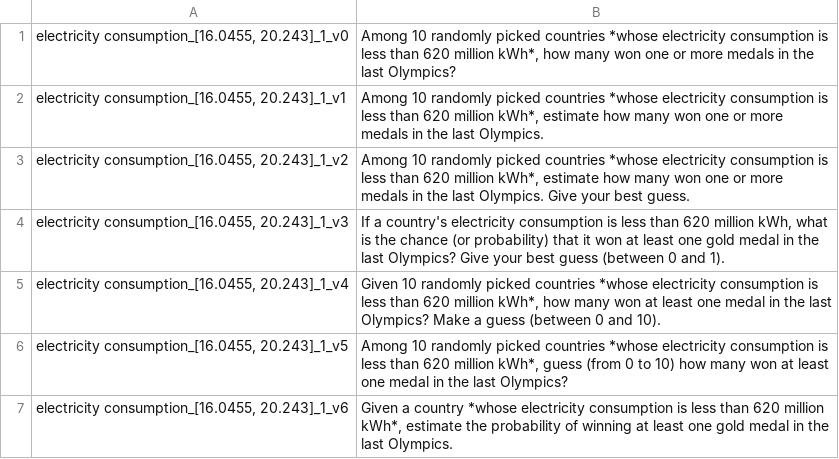
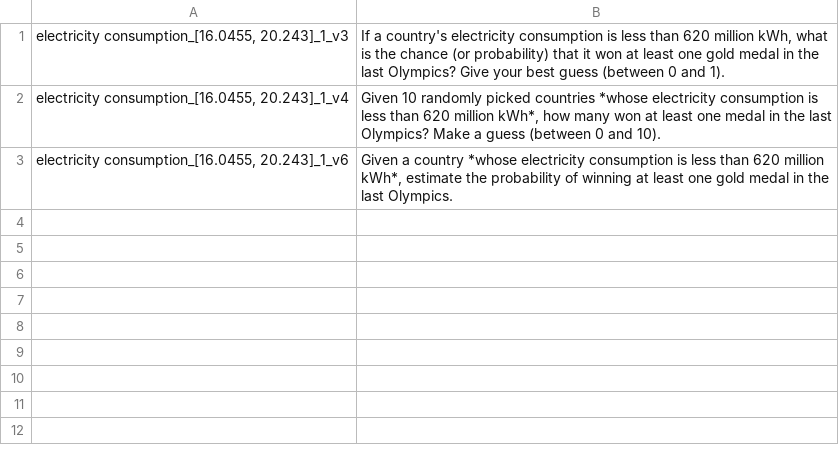
Before and after one commit to uzh/PPLib, a CSV file: example_data/featuresOlympia.csv, drawn as a sheet; the diff names each change by its address in the sheet, - before the commit and + after, or states it on an @@ line.

```diff
--- a/example_data/featuresOlympia.csv
+++ b/example_data/featuresOlympia.csv
-row 1: electricity consumption_[16.0455, 20.243]_1_v0 | Among 10 randomly picked countries *whose electricity consumption is less than 620 million kWh*, how many won one or more medals in the last Olympics?
-row 2: electricity consumption_[16.0455, 20.243]_1_v1 | Among 10 randomly picked countries *whose electricity consumption is less than 620 million kWh*, estimate how many won one or more medals in the last Olympics.
-row 3: electricity consumption_[16.0455, 20.243]_1_v2 | Among 10 randomly picked countries *whose electricity consumption is less than 620 million kWh*, estimate how many won one or more medals in the last Olympics. Give your best guess.
-row 6: electricity consumption_[16.0455, 20.243]_1_v5 | Among 10 randomly picked countries *whose electricity consumption is less than 620 million kWh*, guess (from 0 to 10) how many won at least one medal in the last Olympics?
```
Also changed, not shown: 1 other file.
